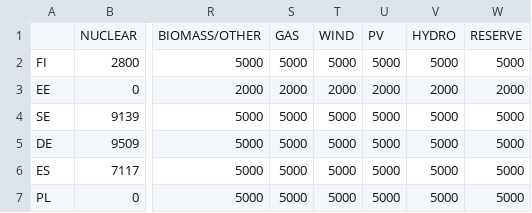
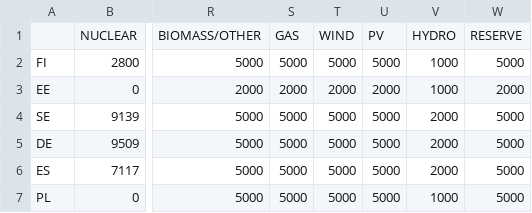
Before and after one commit to tuukkamattlar/Energy_capacity_expansion_model, a CSV file: data/CapacityData.csv, drawn as a sheet; only a part is shown, gaps mark what is left out; the diff names each change by its address in the sheet, - before the commit and + after, or states it on an @@ line.

Commit message:
update some values

```diff
--- a/data/CapacityData.csv
+++ b/data/CapacityData.csv
-V2: 5000
+V2: 1000
-V3: 2000
+V3: 1000
-V4:V6: 5000
+V4:V6: 2000
-V7: 5000
+V7: 1000
```
Also changed, not shown: 5 other files.
